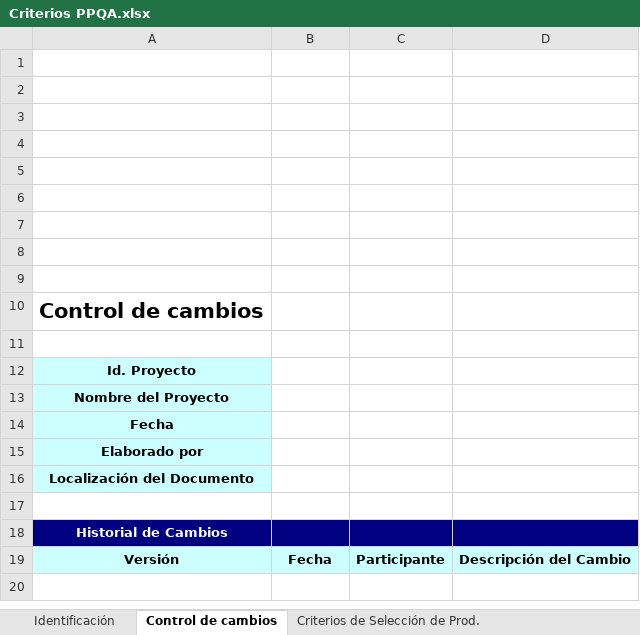
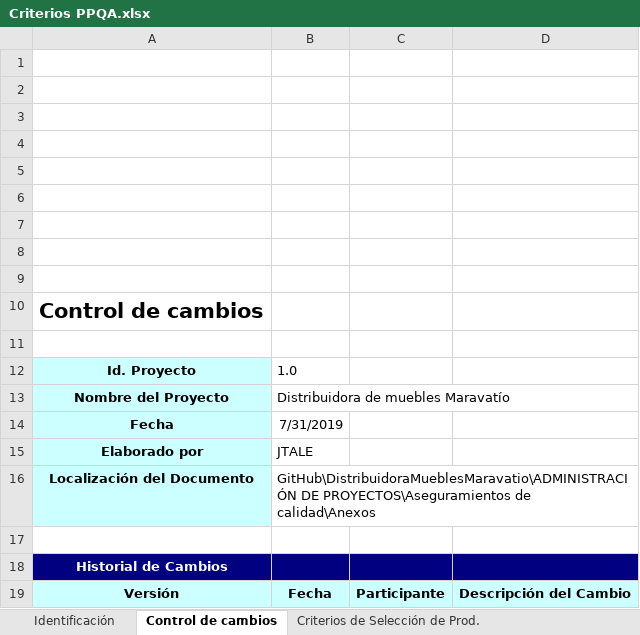
Before and after one commit to juarezlorenzoalfredo/DistribuidoraMueblesMaravatio, an Excel workbook: ADMINISTRACIÓN DE PROYECTOS/Aseguramientos de calidad/Anexos/Criterios PPQA.xlsx, sheet Control de cambios, drawn as a sheet; values as stored, in another font and other column widths than the file's, no borders; charts and pictures not drawn; the diff names each change by its address in the sheet, - before the commit and + after, or states it on an @@ line.

```diff
--- a/ADMINISTRACIÓN DE PROYECTOS/Aseguramientos de calidad/Anexos/Criterios PPQA.xlsx (sheet Control de cambios)
+++ b/ADMINISTRACIÓN DE PROYECTOS/Aseguramientos de calidad/Anexos/Criterios PPQA.xlsx (sheet Control de cambios)
-B12: (empty)
+B12: 1.0
-B13: (empty)
+B13: Distribuidora de muebles Maravatío
-B14: (empty)
+B14: 7/31/2019
-B15: (empty)
+B15: JTALE
-B16: (empty)
+B16: GitHub\DistribuidoraMueblesMaravatio\ADMINISTRACIÓN DE PROYECTOS\Aseguramientos de calidad\Anexos
```
Also changed, not shown: sheet Criterios de Rev. Proc. y Prod., sheet Identificación, sheet Criterios de Selección de Prod..
